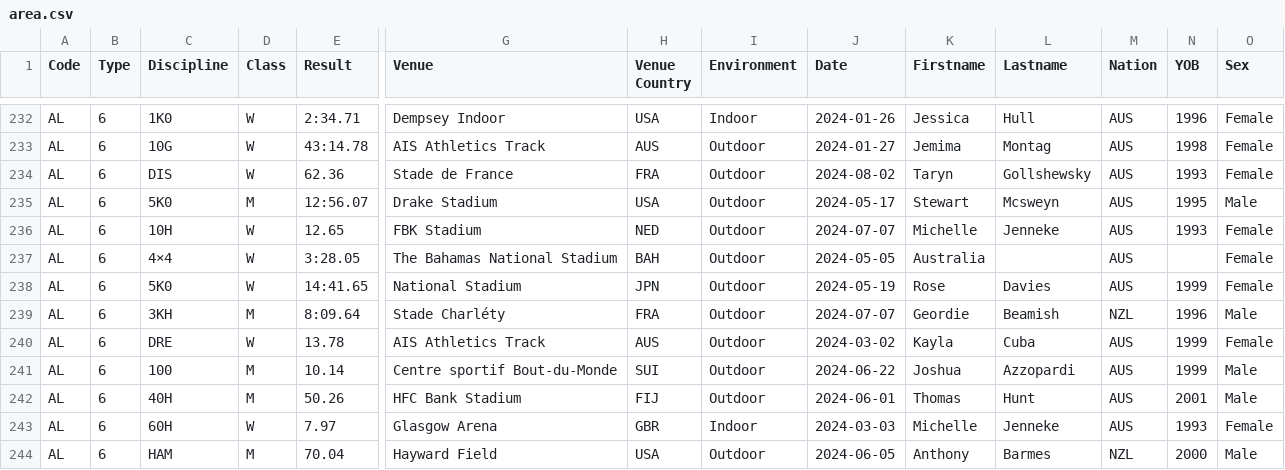
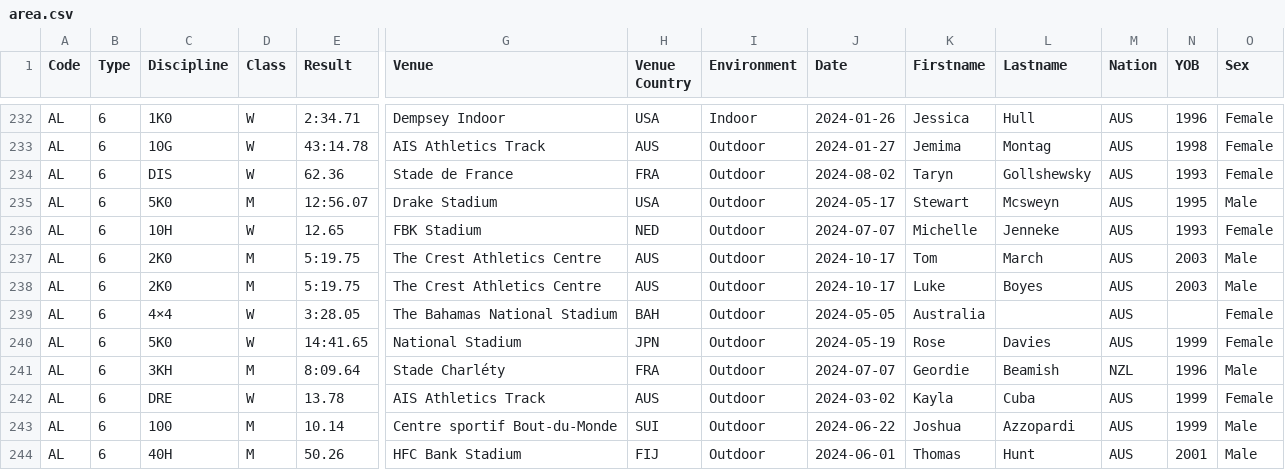
Before and after one commit to nimarion/records, a CSV file: leads/senior/area.csv, drawn as a sheet; only a part is shown, gaps mark what is left out; the shorter side is filled out with more unchanged rows; rows hold the shown columns only; the diff names each change by its address in the sheet, - before the commit and + after, or states it on an @@ line.

```diff
--- a/leads/senior/area.csv
+++ b/leads/senior/area.csv
+row 237: AL | 6 | 2K0 | M | 5:19.75 | The Crest Athletics Centre | AUS | Outdoor | 2024-10-17 | Tom | March | AUS | 2003 | Male
+row 238: AL | 6 | 2K0 | M | 5:19.75 | The Crest Athletics Centre | AUS | Outdoor | 2024-10-17 | Luke | Boyes | AUS | 2003 | Male
```
Also changed, not shown: leads/u20/area.csv.
